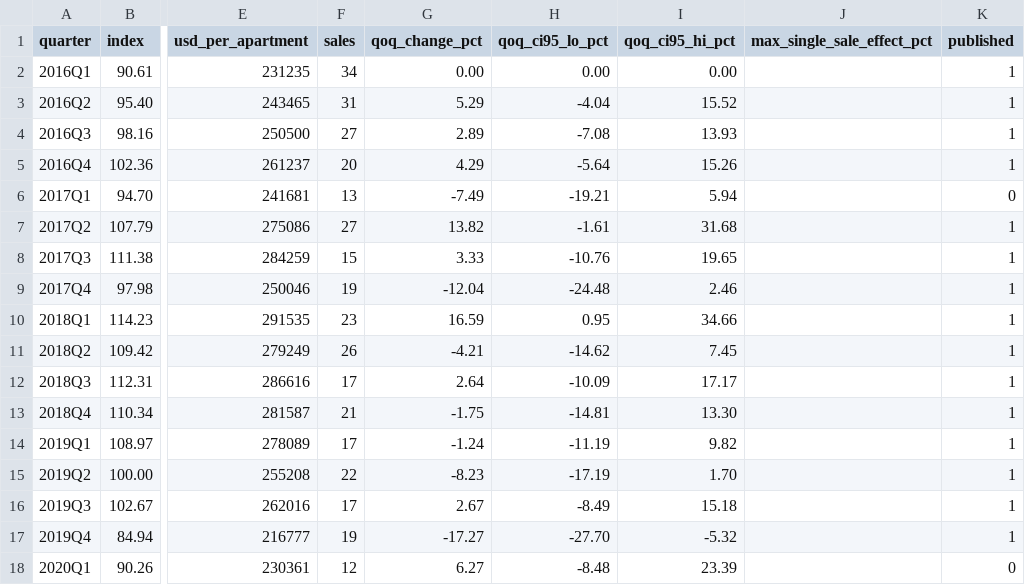
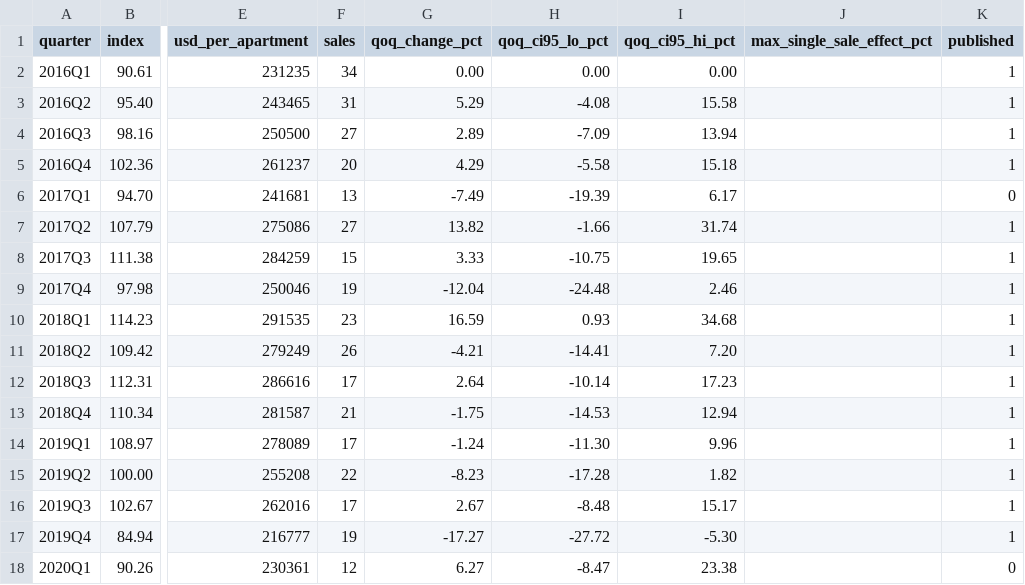
Before and after one commit to Retail-Hedging/nyc-rent-stabilized-index, a CSV file: data/rsi_queens.csv, drawn as a sheet; only a part is shown, gaps mark what is left out; the diff covers the shown part only; the diff names each change by its address in the sheet, - before the commit and + after, or states it on an @@ line.

```diff
--- a/data/rsi_queens.csv
+++ b/data/rsi_queens.csv
-H3 (qoq_ci95_lo_pct): -4.04
+H3 (qoq_ci95_lo_pct): -4.08
-I3 (qoq_ci95_hi_pct): 15.52
+I3 (qoq_ci95_hi_pct): 15.58
-H4 (qoq_ci95_lo_pct): -7.08
+H4 (qoq_ci95_lo_pct): -7.09
-I4 (qoq_ci95_hi_pct): 13.93
+I4 (qoq_ci95_hi_pct): 13.94
-H5 (qoq_ci95_lo_pct): -5.64
+H5 (qoq_ci95_lo_pct): -5.58
-I5 (qoq_ci95_hi_pct): 15.26
+I5 (qoq_ci95_hi_pct): 15.18
-H6 (qoq_ci95_lo_pct): -19.21
+H6 (qoq_ci95_lo_pct): -19.39
-I6 (qoq_ci95_hi_pct): 5.94
+I6 (qoq_ci95_hi_pct): 6.17
-H7 (qoq_ci95_lo_pct): -1.61
+H7 (qoq_ci95_lo_pct): -1.66
-I7 (qoq_ci95_hi_pct): 31.68
+I7 (qoq_ci95_hi_pct): 31.74
-H8 (qoq_ci95_lo_pct): -10.76
+H8 (qoq_ci95_lo_pct): -10.75
-H10 (qoq_ci95_lo_pct): 0.95
+H10 (qoq_ci95_lo_pct): 0.93
-I10 (qoq_ci95_hi_pct): 34.66
+I10 (qoq_ci95_hi_pct): 34.68
-H11 (qoq_ci95_lo_pct): -14.62
+H11 (qoq_ci95_lo_pct): -14.41
-I11 (qoq_ci95_hi_pct): 7.45
+I11 (qoq_ci95_hi_pct): 7.20
-H12 (qoq_ci95_lo_pct): -10.09
+H12 (qoq_ci95_lo_pct): -10.14
-I12 (qoq_ci95_hi_pct): 17.17
+I12 (qoq_ci95_hi_pct): 17.23
-H13 (qoq_ci95_lo_pct): -14.81
+H13 (qoq_ci95_lo_pct): -14.53
-I13 (qoq_ci95_hi_pct): 13.30
+I13 (qoq_ci95_hi_pct): 12.94
-H14 (qoq_ci95_lo_pct): -11.19
+H14 (qoq_ci95_lo_pct): -11.30
-I14 (qoq_ci95_hi_pct): 9.82
+I14 (qoq_ci95_hi_pct): 9.96
-H15 (qoq_ci95_lo_pct): -17.19
+H15 (qoq_ci95_lo_pct): -17.28
-I15 (qoq_ci95_hi_pct): 1.70
+I15 (qoq_ci95_hi_pct): 1.82
-H16 (qoq_ci95_lo_pct): -8.49
+H16 (qoq_ci95_lo_pct): -8.48
-I16 (qoq_ci95_hi_pct): 15.18
+I16 (qoq_ci95_hi_pct): 15.17
-H17 (qoq_ci95_lo_pct): -27.70
+H17 (qoq_ci95_lo_pct): -27.72
-I17 (qoq_ci95_hi_pct): -5.32
+I17 (qoq_ci95_hi_pct): -5.30
-H18 (qoq_ci95_lo_pct): -8.48
+H18 (qoq_ci95_lo_pct): -8.47
-I18 (qoq_ci95_hi_pct): 23.39
+I18 (qoq_ci95_hi_pct): 23.38
```
Also changed, not shown: 158 edited cells elsewhere in this file, data/rsi_bronx.csv, data/rsi_brooklyn.csv, 16 other files.
